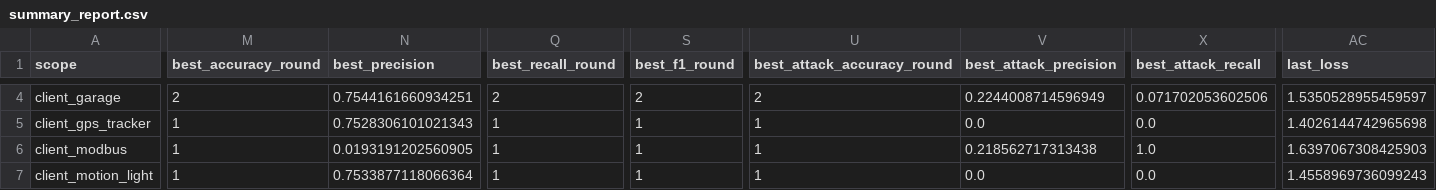
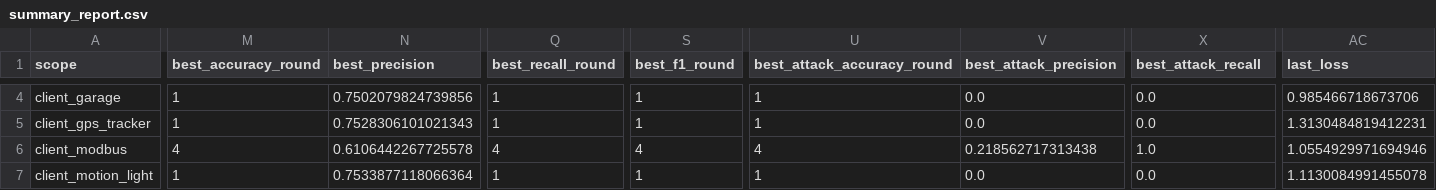
Before and after one commit to jbofficial2003/Capstone, a CSV file: results/summary_report.csv, drawn as a sheet; only a part is shown, gaps mark what is left out; the diff covers the shown part only; the diff names each change by its address in the sheet, - before the commit and + after, or states it on an @@ line.

```diff
--- a/results/summary_report.csv
+++ b/results/summary_report.csv
-M4 (best_accuracy_round): 2
+M4 (best_accuracy_round): 1
-N4 (best_precision): 0.7544161660934251
+N4 (best_precision): 0.7502079824739856
-Q4 (best_recall_round): 2
+Q4 (best_recall_round): 1
-S4 (best_f1_round): 2
+S4 (best_f1_round): 1
-U4 (best_attack_accuracy_round): 2
+U4 (best_attack_accuracy_round): 1
-V4 (best_attack_precision): 0.2244008714596949
+V4 (best_attack_precision): 0.0
-X4 (best_attack_recall): 0.071702053602506
+X4 (best_attack_recall): 0.0
-AC4 (last_loss): 1.5350528955459597
+AC4 (last_loss): 0.985466718673706
-AC5 (last_loss): 1.4026144742965698
+AC5 (last_loss): 1.3130484819412231
-M6 (best_accuracy_round): 1
+M6 (best_accuracy_round): 4
-N6 (best_precision): 0.0193191202560905
+N6 (best_precision): 0.6106442267725578
-Q6 (best_recall_round): 1
+Q6 (best_recall_round): 4
-S6 (best_f1_round): 1
+S6 (best_f1_round): 4
-U6 (best_attack_accuracy_round): 1
+U6 (best_attack_accuracy_round): 4
-AC6 (last_loss): 1.6397067308425903
+AC6 (last_loss): 1.0554929971694946
-AC7 (last_loss): 1.4558969736099243
+AC7 (last_loss): 1.1130084991455078
```
Also changed, not shown: 94 edited cells elsewhere in this file, results/fridge_metrics.csv, results/garage_metrics.csv, 8 other files.
